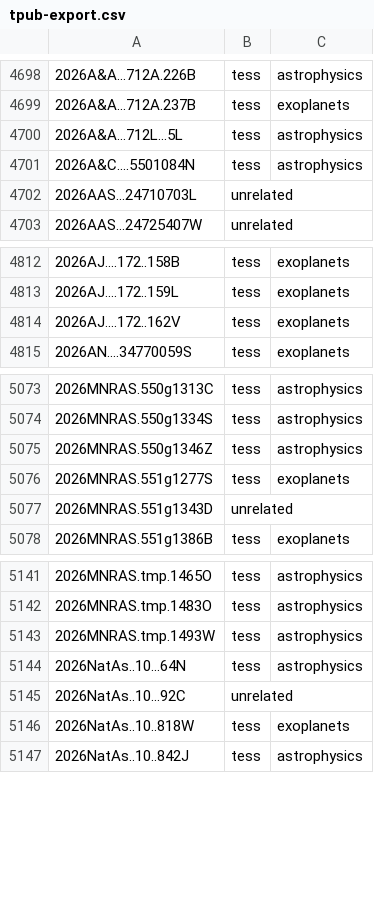
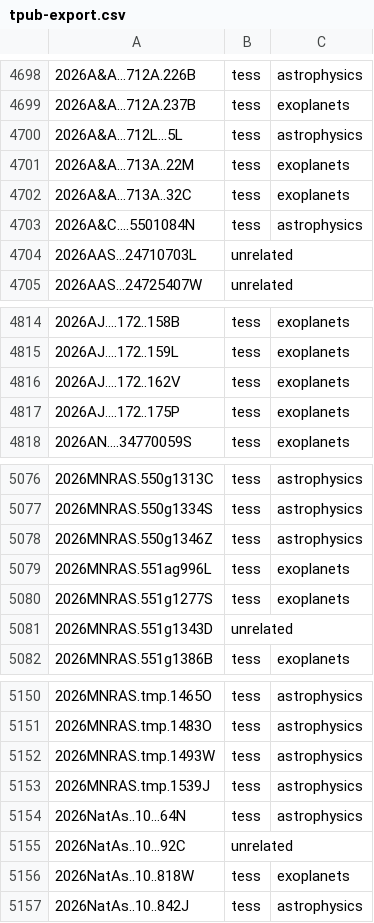
Before and after one commit to tessgi/tpub, a CSV file: data/tpub-export.csv, drawn as a sheet; only a part is shown, gaps mark what is left out; the diff covers the shown part only; the diff names each change by its address in the sheet, - before the commit and + after, or states it on an @@ line.

```diff
--- a/data/tpub-export.csv
+++ b/data/tpub-export.csv
+row 4701: 2026A&A...713A..22M | tess | exoplanets
+row 4702: 2026A&A...713A..32C | tess | exoplanets
+row 4817: 2026AJ....172..175P | tess | exoplanets
+row 5079: 2026MNRAS.551ag996L | tess | exoplanets
+row 5153: 2026MNRAS.tmp.1539J | tess | astrophysics
```
Also changed, not shown: 21 added rows elsewhere in this file, 1 other file.
